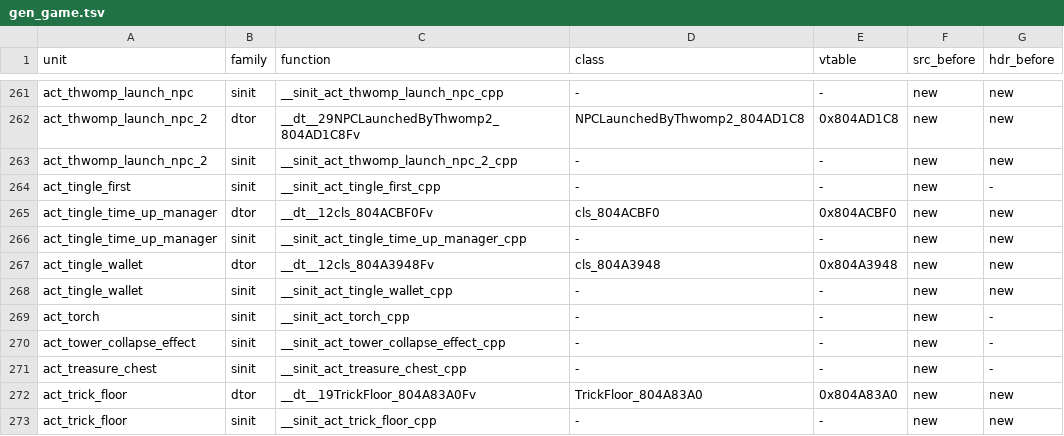
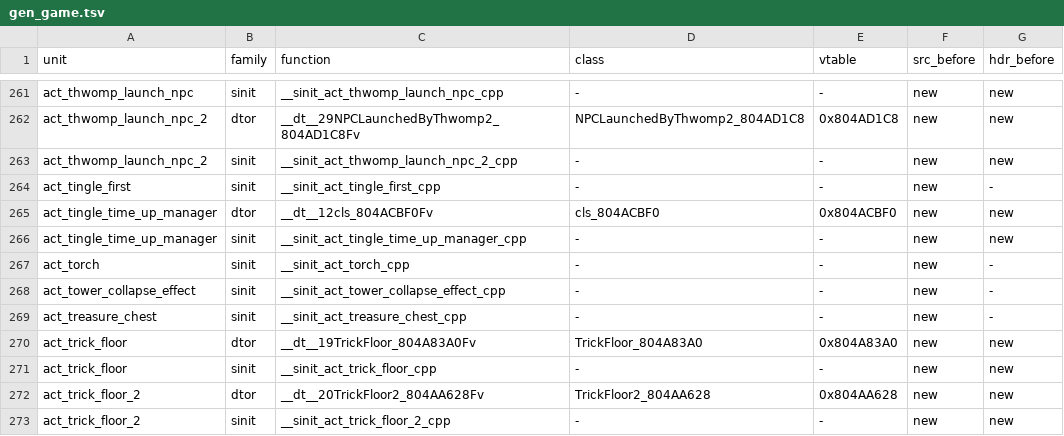
Before and after one commit to sh1ftmaker/fsa, a TSV file: config/G4SE01/gen_game.tsv, drawn as a sheet; only a part is shown, gaps mark what is left out; the shorter side is filled out with more unchanged rows.

```diff
--- a/config/G4SE01/gen_game.tsv
+++ b/config/G4SE01/gen_game.tsv
@@ -266,4 +266,2 @@ act_tingle_time_up_manager	dtor	__dt__12cls_804ACBF0Fv	cls_804ACBF0	0x804ACBF0	n
 act_tingle_time_up_manager	sinit	__sinit_act_tingle_time_up_manager_cpp	-	-	new	new
-act_tingle_wallet	dtor	__dt__12cls_804A3948Fv	cls_804A3948	0x804A3948	new	new
-act_tingle_wallet	sinit	__sinit_act_tingle_wallet_cpp	-	-	new	new
 act_torch	sinit	__sinit_act_torch_cpp	-	-	new	-
```
Also changed, not shown: 3 other files.
